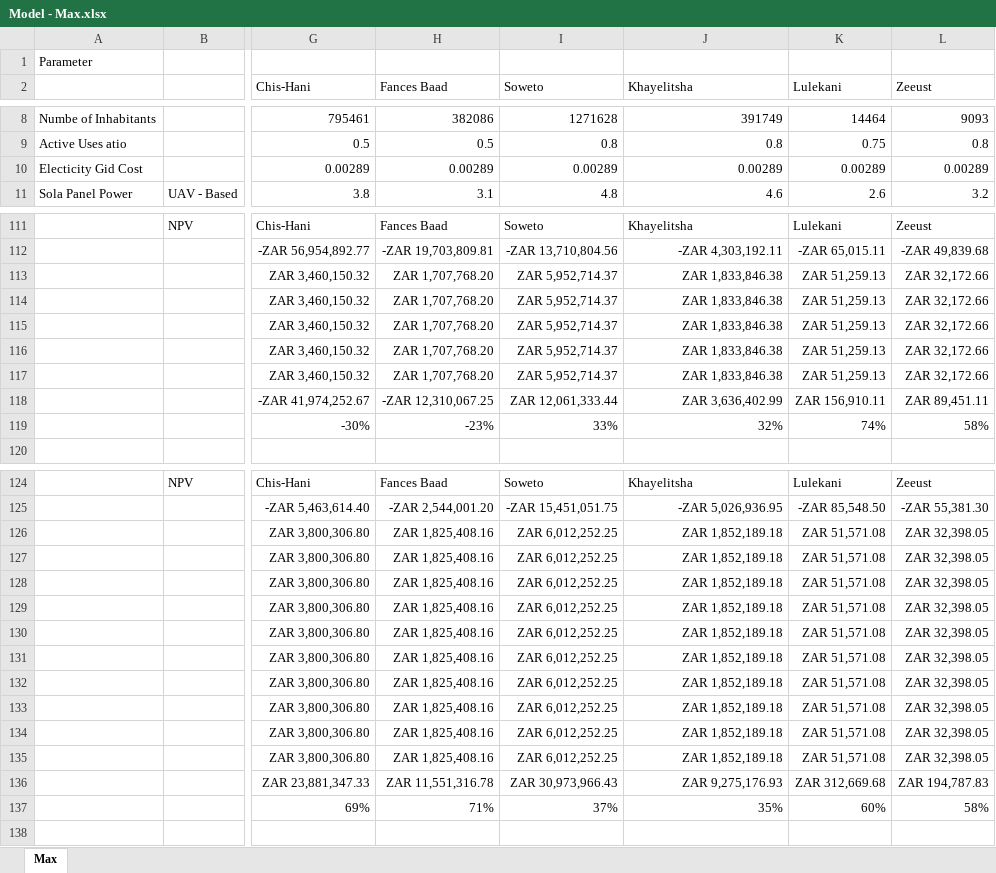
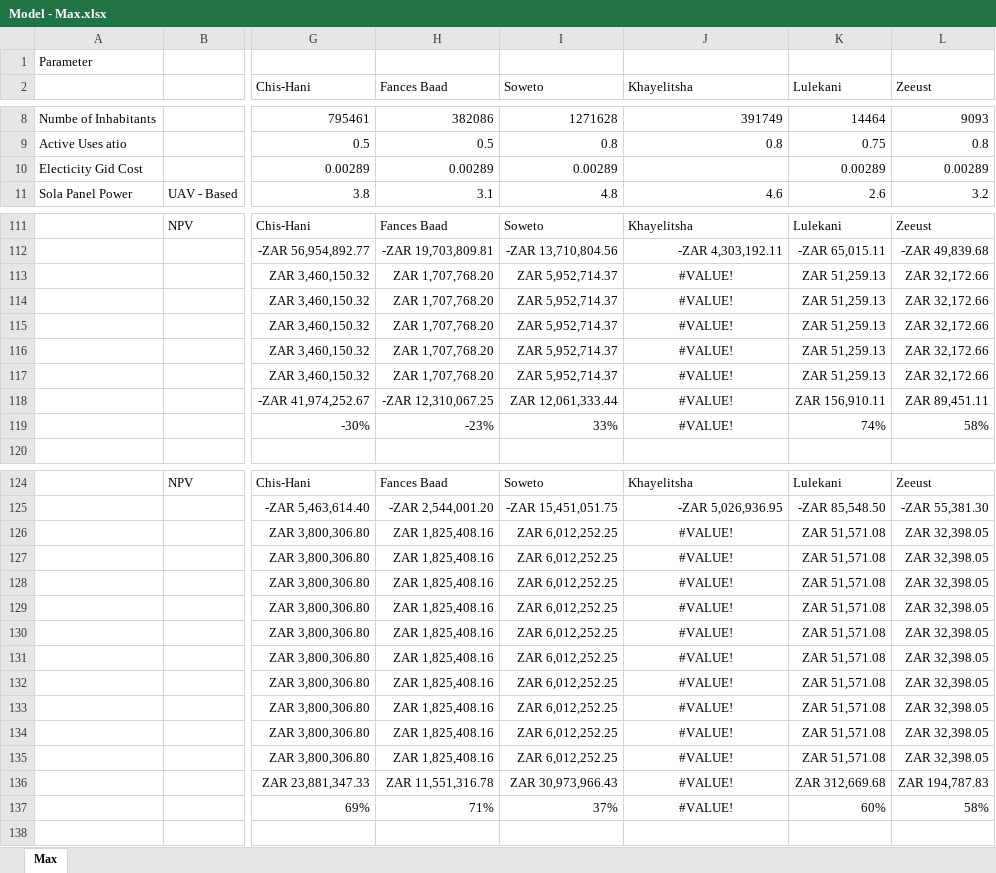
Before and after one commit to kloniphani/Exocoetidae, an Excel workbook: Project Wing/Model/Model - Max.xlsx, sheet Max, drawn as a sheet; only a part is shown, gaps mark what is left out; values as stored, in another font and other column widths than the file's, no borders; charts and pictures not drawn; the diff covers the shown part only; the diff names each change by its address in the sheet, - before the commit and + after, or states it on an @@ line.

```diff
--- a/Project Wing/Model/Model - Max.xlsx (sheet Max)
+++ b/Project Wing/Model/Model - Max.xlsx (sheet Max)
-J10 (Khayelitsha): 0.00289
+J10 (Khayelitsha): (empty)
-J113:J117 (Khayelitsha): ZAR 1,833,846.38
+J113:J117 (Khayelitsha): #VALUE!
-J113:J119 alignment: right
+J113:J119 alignment: center
-J118 (Khayelitsha): ZAR 3,636,402.99
+J118 (Khayelitsha): #VALUE!
-J119 (Khayelitsha): 32%
+J119 (Khayelitsha): #VALUE!
-J126:J135 (Khayelitsha): ZAR 1,852,189.18
+J126:J135 (Khayelitsha): #VALUE!
-J126:J137 alignment: right
+J126:J137 alignment: center
-J136 (Khayelitsha): ZAR 9,275,176.93
+J136 (Khayelitsha): #VALUE!
-J137 (Khayelitsha): 35%
+J137 (Khayelitsha): #VALUE!
```
Also changed, not shown: 10 edited cells and cell formats elsewhere in this sheet, 6 other files.
